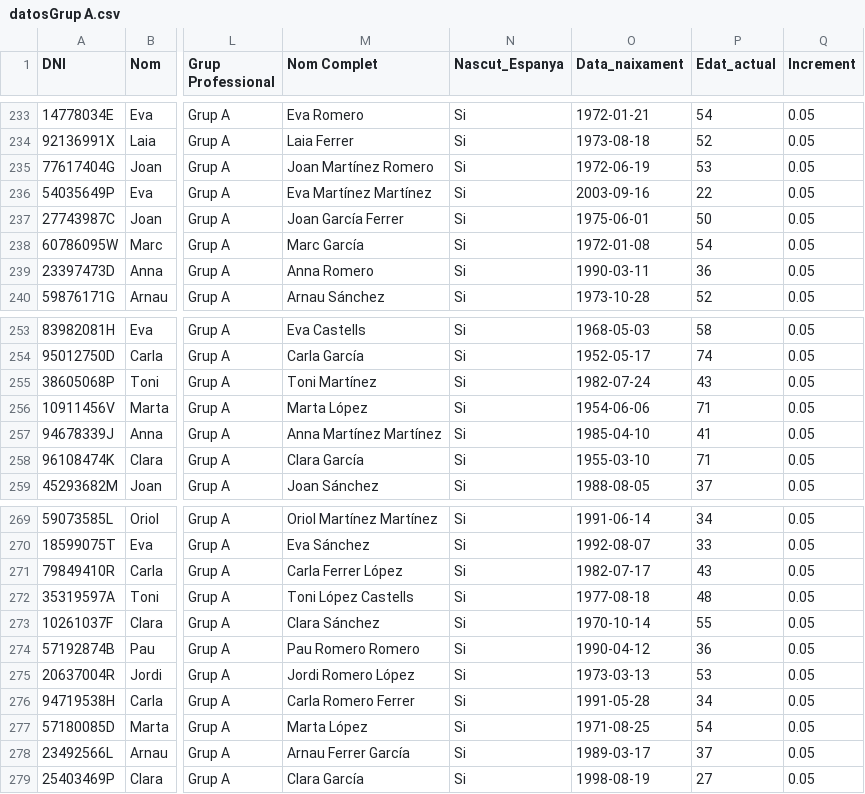
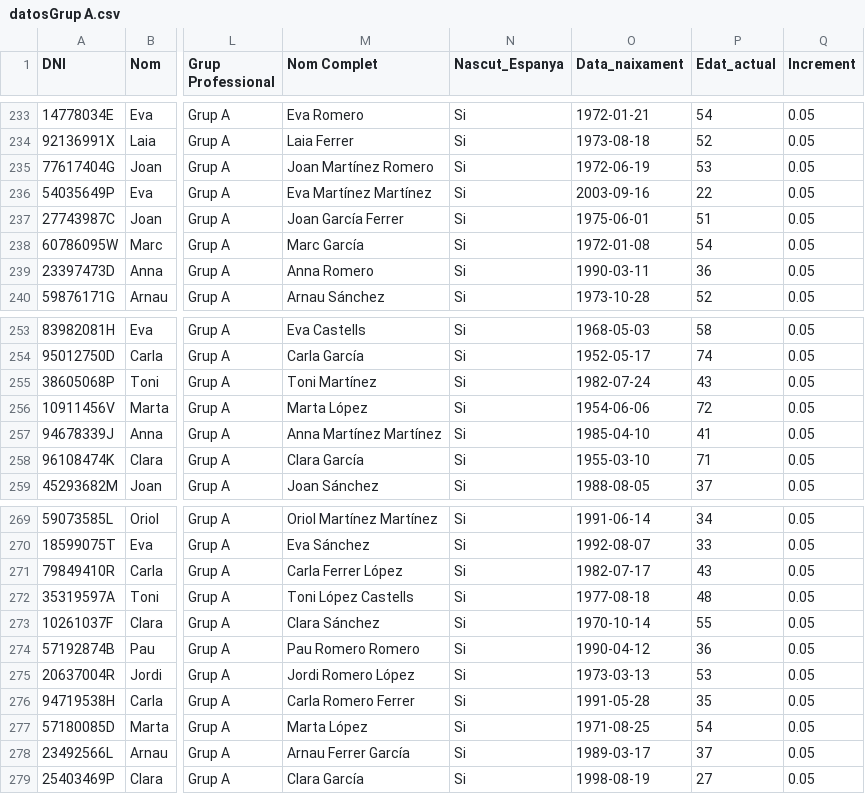
Before and after one commit to rogerloop/03_Especialitzacio, a CSV file: Sprint_10_Analitica_dades_Python/Sprint_10_Task_S10_01/datosGrup A.csv, drawn as a sheet; only a part is shown, gaps mark what is left out; the diff names each change by its address in the sheet, - before the commit and + after, or states it on an @@ line.

```diff
--- a/Sprint_10_Analitica_dades_Python/Sprint_10_Task_S10_01/datosGrup A.csv
+++ b/Sprint_10_Analitica_dades_Python/Sprint_10_Task_S10_01/datosGrup A.csv
-P237 (Edat_actual): 50
+P237 (Edat_actual): 51
-P256 (Edat_actual): 71
+P256 (Edat_actual): 72
-P276 (Edat_actual): 34
+P276 (Edat_actual): 35
```
Also changed, not shown: Sprint_10_Analitica_dades_Python/Sprint_10_Task_S10_01/datosGrup C.csv, 2 other files.
